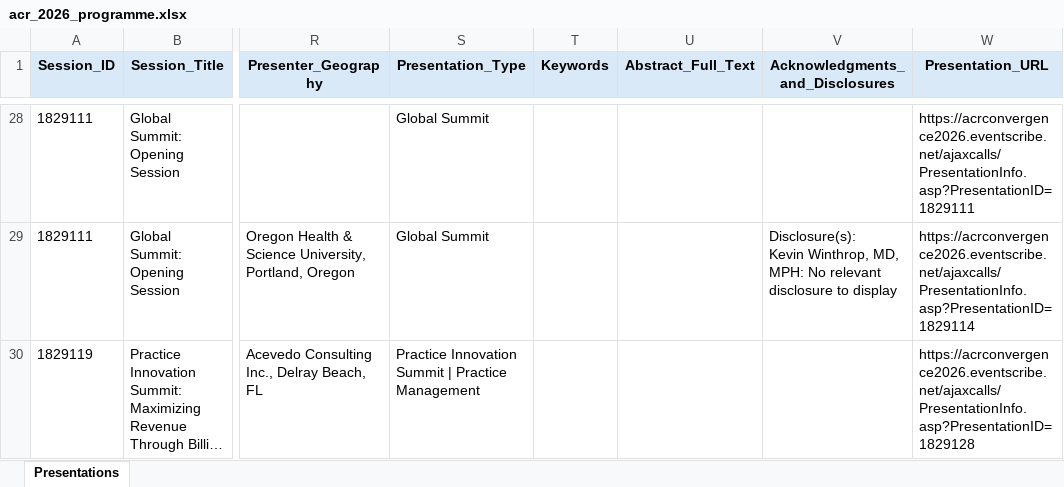
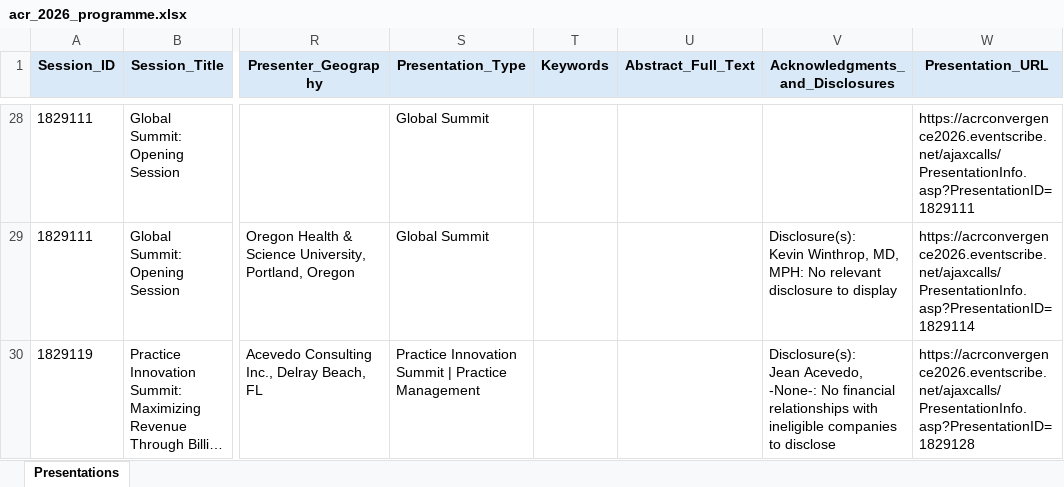
Before and after one commit to saksham-phs/ACR_Scraper, an Excel workbook: output/acr_2026_programme.xlsx, sheet Presentations, drawn as a sheet; only a part is shown, gaps mark what is left out; long unchanged cells end in …; values as stored, in another font and other column widths than the file's, no borders; ↵ is a line break in a cell; the diff covers the shown part only; the diff names each change by its address in the sheet, - before the commit and + after, or states it on an @@ line.

```diff
--- a/output/acr_2026_programme.xlsx (sheet Presentations)
+++ b/output/acr_2026_programme.xlsx (sheet Presentations)
-V30 (Acknowledgments_and_Disclosures): (empty)
+V30 (Acknowledgments_and_Disclosures): Disclosure(s): ↵ Jean Acevedo, -None-: No financial relationships with ineligible companies to disclose
```
Also changed, not shown: 155 edited cells elsewhere in this sheet, 1 other file.
